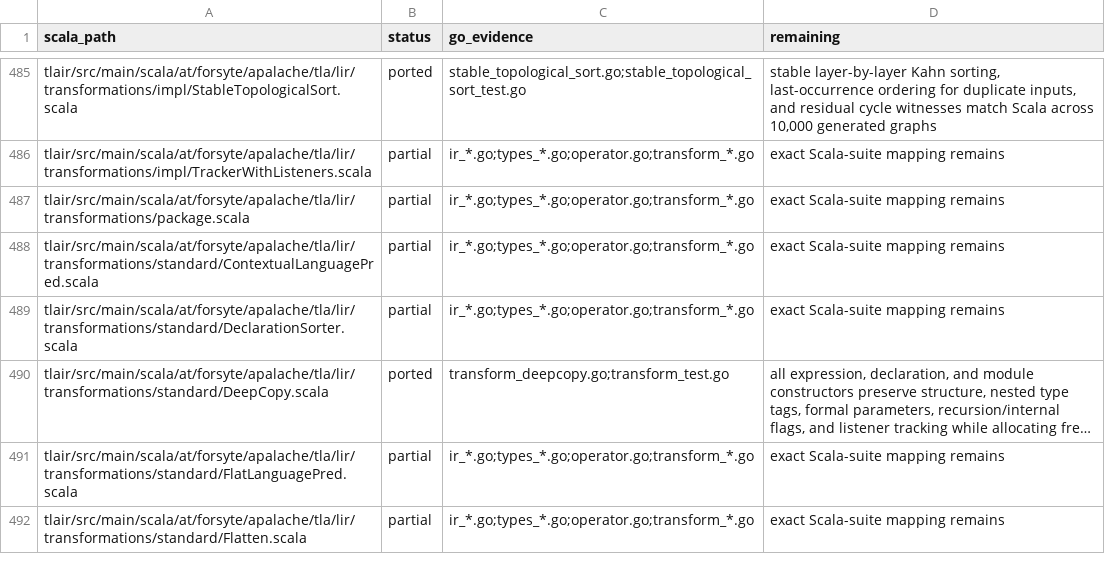
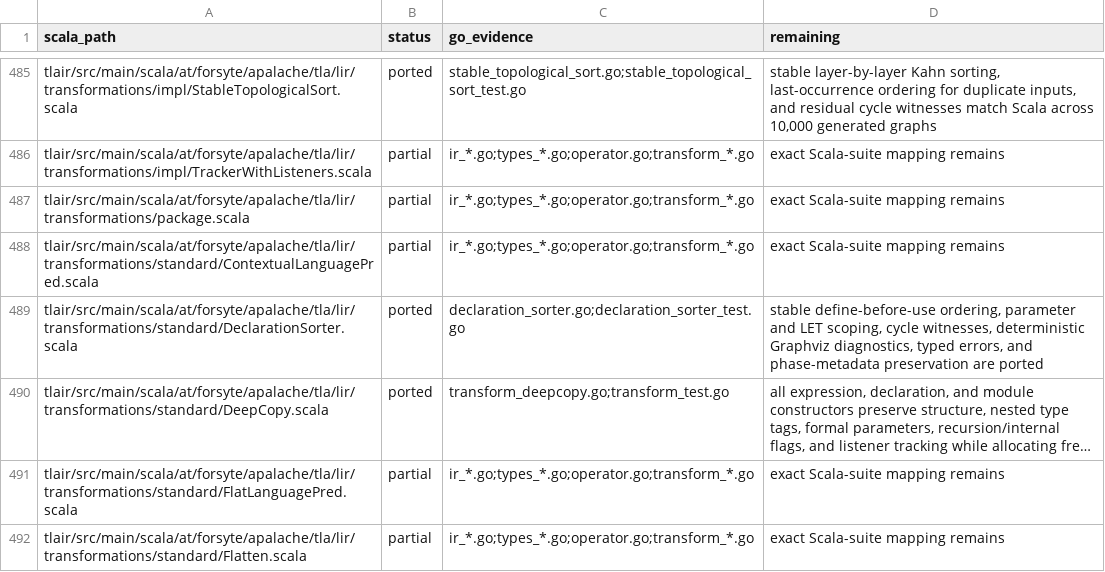
Before and after one commit to glycerine/apalache-go, a TSV file: pkg/SCALA_PORT_MANIFEST.tsv, drawn as a sheet; only a part is shown, gaps mark what is left out; long unchanged cells end in …; the diff names each change by its address in the sheet, - before the commit and + after, or states it on an @@ line.

Commit message:
complete declaration sorter port

```diff
--- a/pkg/SCALA_PORT_MANIFEST.tsv
+++ b/pkg/SCALA_PORT_MANIFEST.tsv
-B489 (status): partial
+B489 (status): ported
-C489 (go_evidence): ir_*.go;types_*.go;operator.go;transform_*.go
+C489 (go_evidence): declaration_sorter.go;declaration_sorter_test.go
-D489 (remaining): exact Scala-suite mapping remains
+D489 (remaining): stable define-before-use ordering, parameter and LET scoping, cycle witnesses, deterministic Graphviz diagnostics, typed errors, and phase-metadata preservation are ported
```
Also changed, not shown: pkg/SCALA_TEST_MANIFEST.tsv, 3 other files.
